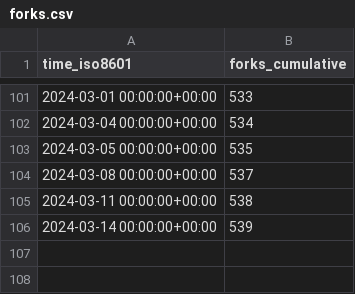
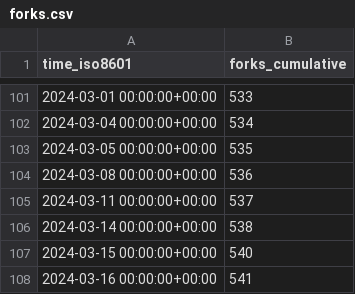
Before and after one commit to ericminner/superduperdb, a CSV file: SuperDuperDB/superduperdb/ghrs-data/forks.csv, drawn as a sheet; only a part is shown, gaps mark what is left out.

```diff
--- a/SuperDuperDB/superduperdb/ghrs-data/forks.csv
+++ b/SuperDuperDB/superduperdb/ghrs-data/forks.csv
@@ -103,4 +103,6 @@ time_iso8601,forks_cumulative
 2024-03-05 00:00:00+00:00,535
-2024-03-08 00:00:00+00:00,537
-2024-03-11 00:00:00+00:00,538
-2024-03-14 00:00:00+00:00,539
+2024-03-08 00:00:00+00:00,536
+2024-03-11 00:00:00+00:00,537
+2024-03-14 00:00:00+00:00,538
+2024-03-15 00:00:00+00:00,540
+2024-03-16 00:00:00+00:00,541
```
Also changed, not shown: SuperDuperDB/superduperdb/ghrs-data/stargazers.csv.
